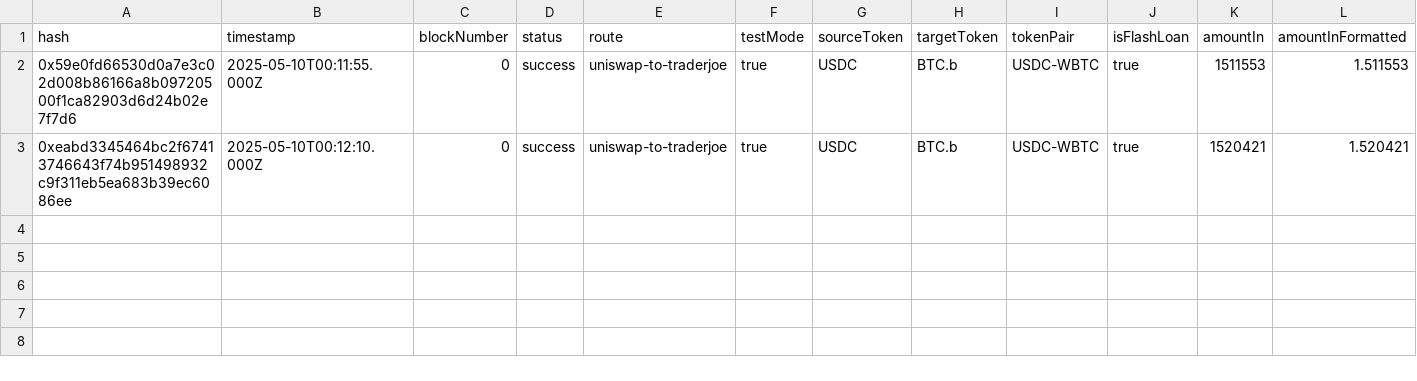
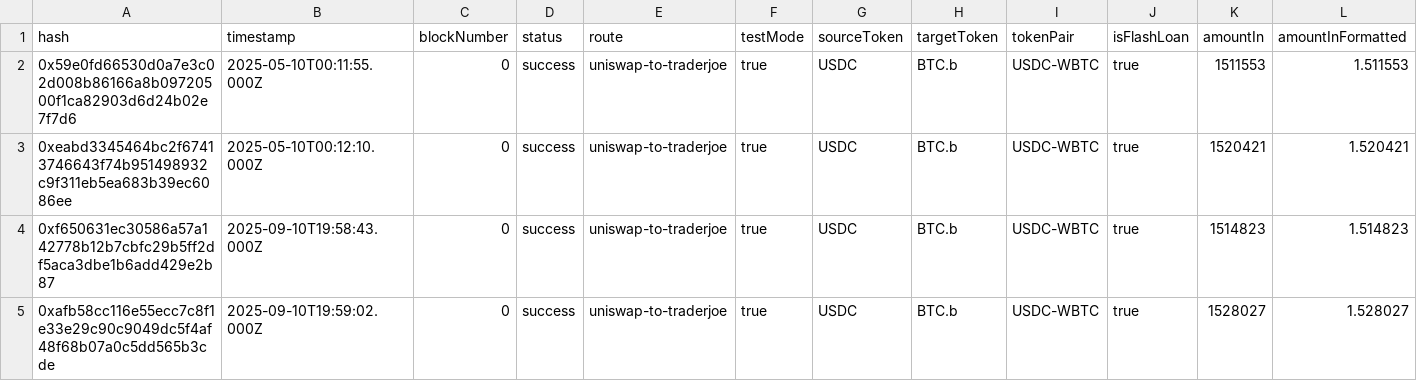
Before and after one commit to FuturesTrader/defi-arbitrage-and-tradingview-webhook-trading-bot, a CSV file: analysis_results/wbtc_metrics.csv, drawn as a sheet; only a part is shown; rows hold the shown columns only; the diff names each change by its address in the sheet, - before the commit and + after, or states it on an @@ line.

```diff
--- a/analysis_results/wbtc_metrics.csv
+++ b/analysis_results/wbtc_metrics.csv
+row 4: 0xf650631ec30586a57a142778b12b7cbfc29b5ff2df5aca3dbe1b6add429e2b87 | 2025-09-10T19:58:43.000Z | 0 | success | uniswap-to-traderjoe | true | USDC | BTC.b | USDC-WBTC | true | 1514823 | 1.514823
+row 5: 0xafb58cc116e55ecc7c8f1e33e29c90c9049dc5f4af48f68b07a0c5dd565b3cde | 2025-09-10T19:59:02.000Z | 0 | success | uniswap-to-traderjoe | true | USDC | BTC.b | USDC-WBTC | true | 1528027 | 1.528027
```
Also changed, not shown: analysis_results/metrics.csv, analysis_results/wavax_metrics.csv, 10 other files.
